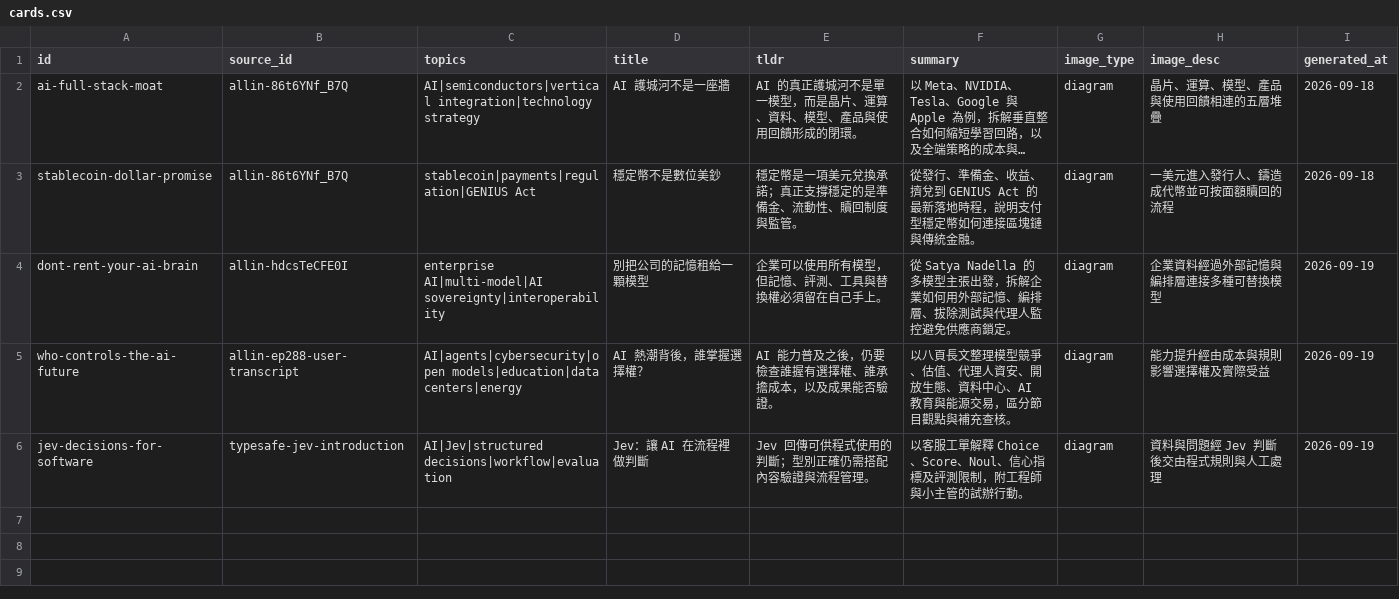
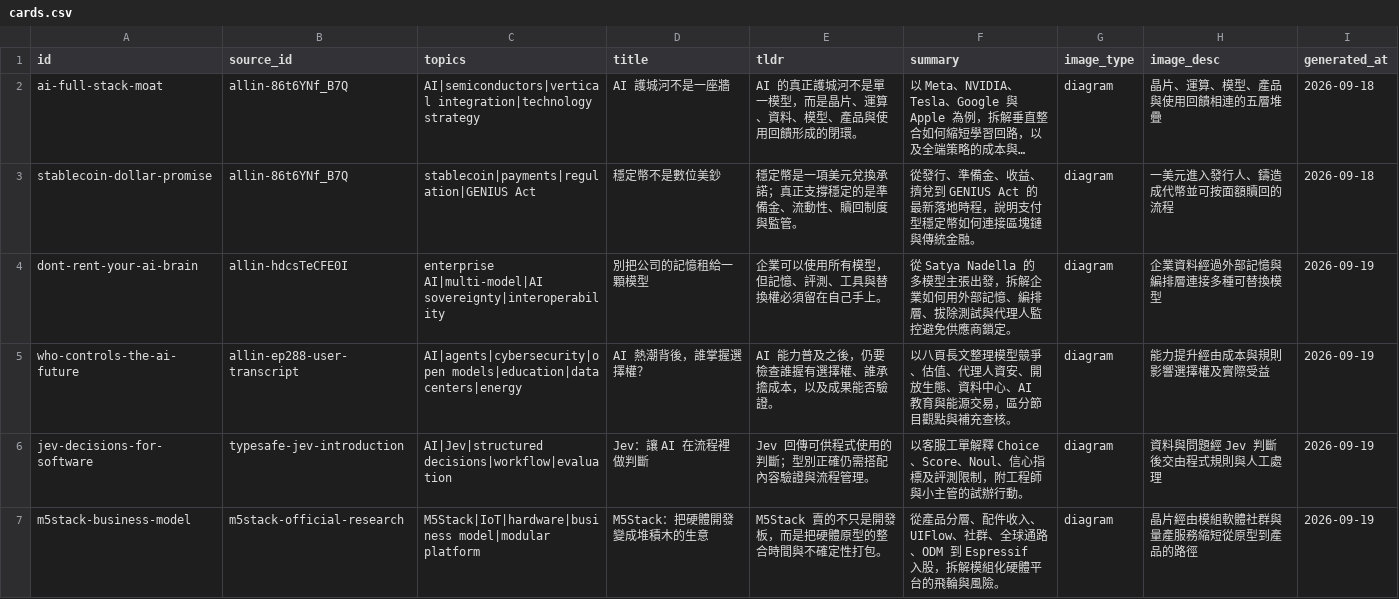
Before and after one commit to ioksengtan/too_much_to_learn, a CSV file: cards.csv, drawn as a sheet; long unchanged cells end in ….

Commit message:
Draft M5Stack business model analysis

```diff
--- a/cards.csv
+++ b/cards.csv
@@ -6 +6,2 @@ who-controls-the-ai-future,allin-ep288-user-transcript,AI|agents|cybersecurity|o
 jev-decisions-for-software,typesafe-jev-introduction,AI|Jev|structured decisions|workflow|evaluation,Jev：讓 AI 在流程裡做判斷,Jev 回傳可供程式使用的判斷；型別正確仍需搭配內容驗證與流程管理。,以客服工單解釋 Choice、Score、Noul、信心指標及評測限制，附工程師與小主管的試辦行動。,diagram,資料與問題經 Jev 判斷後交由程式規則與人工處理,2026-09-19
+m5stack-business-model,m5stack-official-research,M5Stack|IoT|hardware|business model|modular platform,M5Stack：把硬體開發變成堆積木的生意,M5Stack 賣的不只是開發板，而是把硬體原型的整合時間與不確定性打包。,"從產品分層、配件收入、UIFlow、社群、全球通路、ODM 到 Espressif 入股，拆解模組化硬體平台的飛輪與風險。",diagram,晶片經由模組軟體社群與量產服務縮短從原型到產品的路徑,2026-09-19
```
Also changed, not shown: sources.csv, 1 other file.
